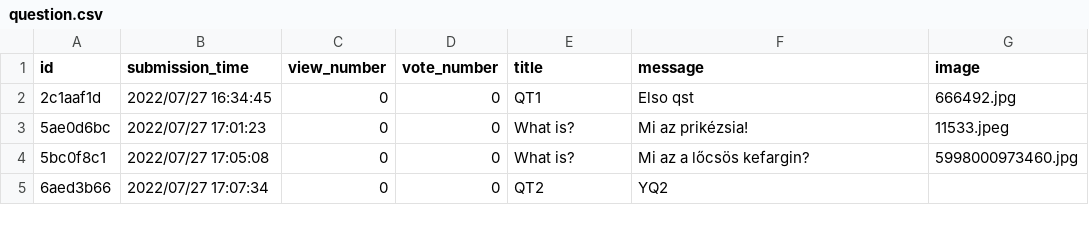
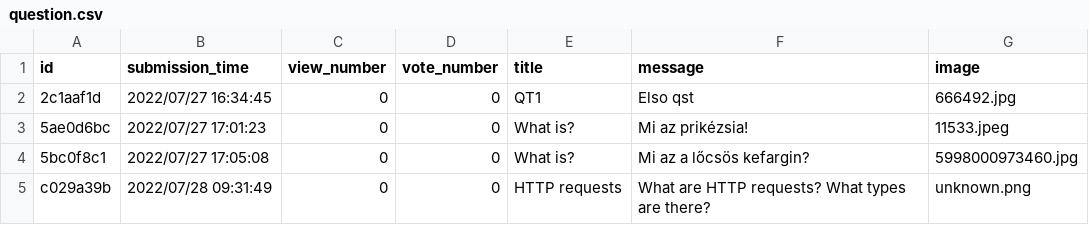
Before and after one commit to CodecoolGlobal/ask-mate-3-python-Deezyeke, a CSV file: question.csv, drawn as a sheet.

Commit message:
Cosmetic changes, typo fixes

```diff
--- a/question.csv
+++ b/question.csv
@@ -4,2 +4,2 @@ id,submission_time,view_number,vote_number,title,message,image
 5bc0f8c1,2022/07/27 17:05:08,0,0,What is?,Mi az a lőcsös kefargin?,5998000973460.jpg
-6aed3b66,2022/07/27 17:07:34,0,0,QT2,YQ2,
+c029a39b,2022/07/28 09:31:49,0,0,HTTP requests,What are HTTP requests? What types are there?,unknown.png
```
Also changed, not shown: answers.csv, 3 other files.
